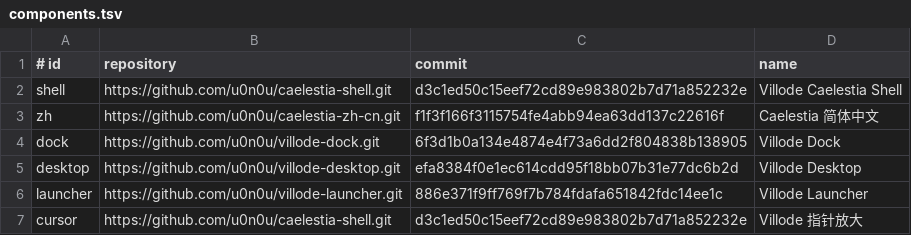
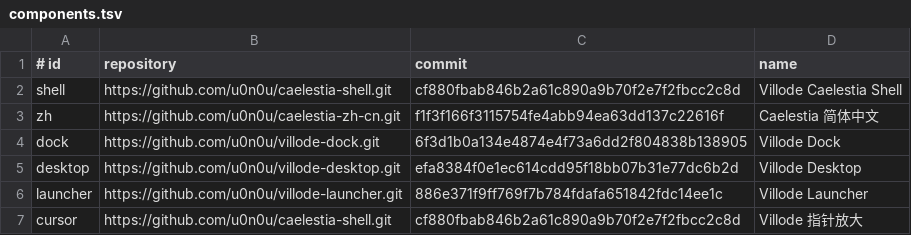
Before and after one commit to u0n0u/villode-caelestia, a TSV file: components.tsv, drawn as a sheet.

```diff
--- a/components.tsv
+++ b/components.tsv
@@ -1,3 +1,3 @@
 # id	repository	commit	name
-shell	https://github.com/u0n0u/caelestia-shell.git	d3c1ed50c15eef72cd89e983802b7d71a852232e	Villode Caelestia Shell
+shell	https://github.com/u0n0u/caelestia-shell.git	cf880fbab846b2a61c890a9b70f2e7f2fbcc2c8d	Villode Caelestia Shell
 zh	https://github.com/u0n0u/caelestia-zh-cn.git	f1f3f166f3115754fe4abb94ea63dd137c22616f	Caelestia 简体中文
@@ -6,2 +6,2 @@ desktop	https://github.com/u0n0u/villode-desktop.git	efa8384f0e1ec614cdd95f18bb0
 launcher	https://github.com/u0n0u/villode-launcher.git	886e371f9ff769f7b784fdafa651842fdc14ee1c	Villode Launcher
-cursor	https://github.com/u0n0u/caelestia-shell.git	d3c1ed50c15eef72cd89e983802b7d71a852232e	Villode 指针放大
+cursor	https://github.com/u0n0u/caelestia-shell.git	cf880fbab846b2a61c890a9b70f2e7f2fbcc2c8d	Villode 指针放大
```
Also changed, not shown: 5 other files.
